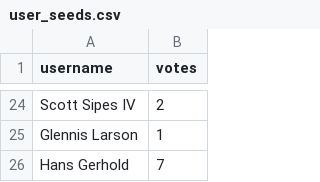
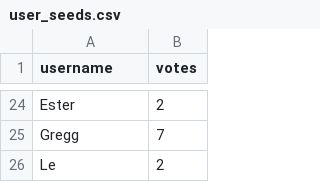
Before and after one commit to Ada-C11/MediaRanker, a CSV file: db/user_seeds.csv, drawn as a sheet; only a part is shown, gaps mark what is left out; removed rows and columns are numbered as before the commit, all else as after; the diff covers the shown part only; the diff names each change by its address in the sheet, - before the commit and + after, or states it on an @@ line.

```diff
--- a/db/user_seeds.csv
+++ b/db/user_seeds.csv
-A24 (username): Scott Sipes IV
+A24 (username): Ester
-row 25: Glennis Larson | 1
-A25 (username): Hans Gerhold
+A25 (username): Gregg
+row 26: Le | 2
```
Also changed, not shown: 16 added rows, 16 removed rows and 6 edited cells elsewhere in this file, db/media_seeds.csv, 13 other files.
